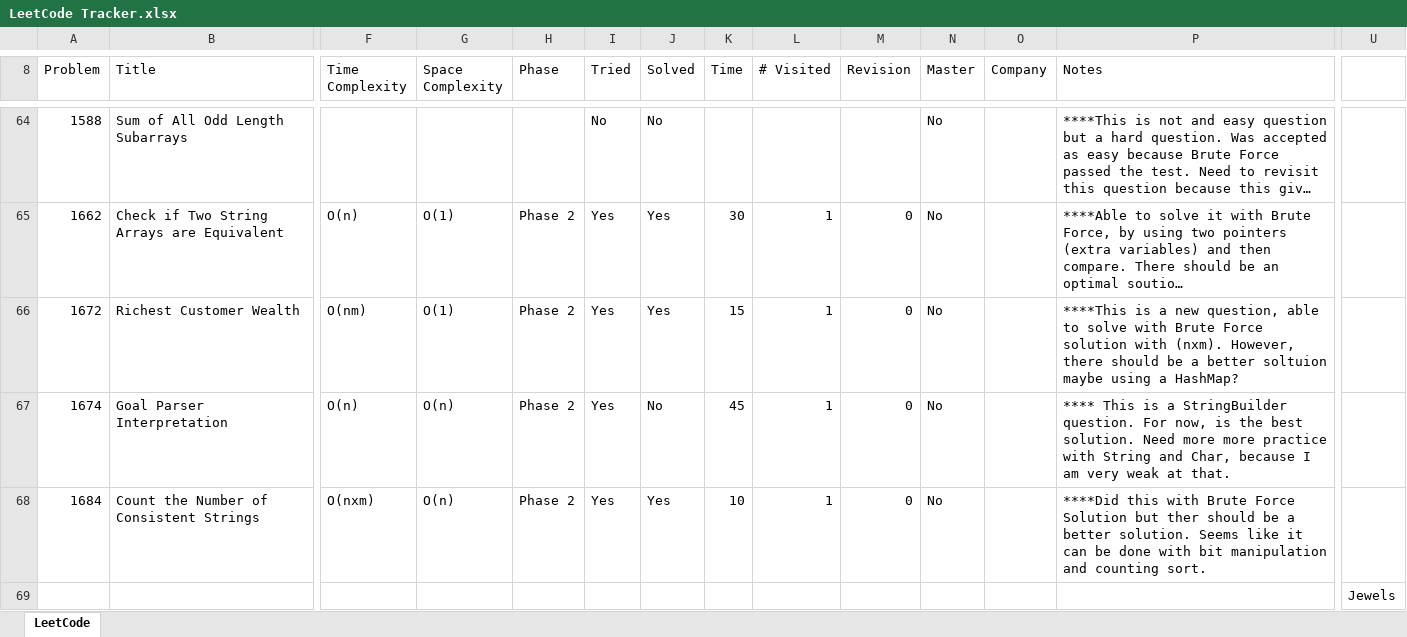
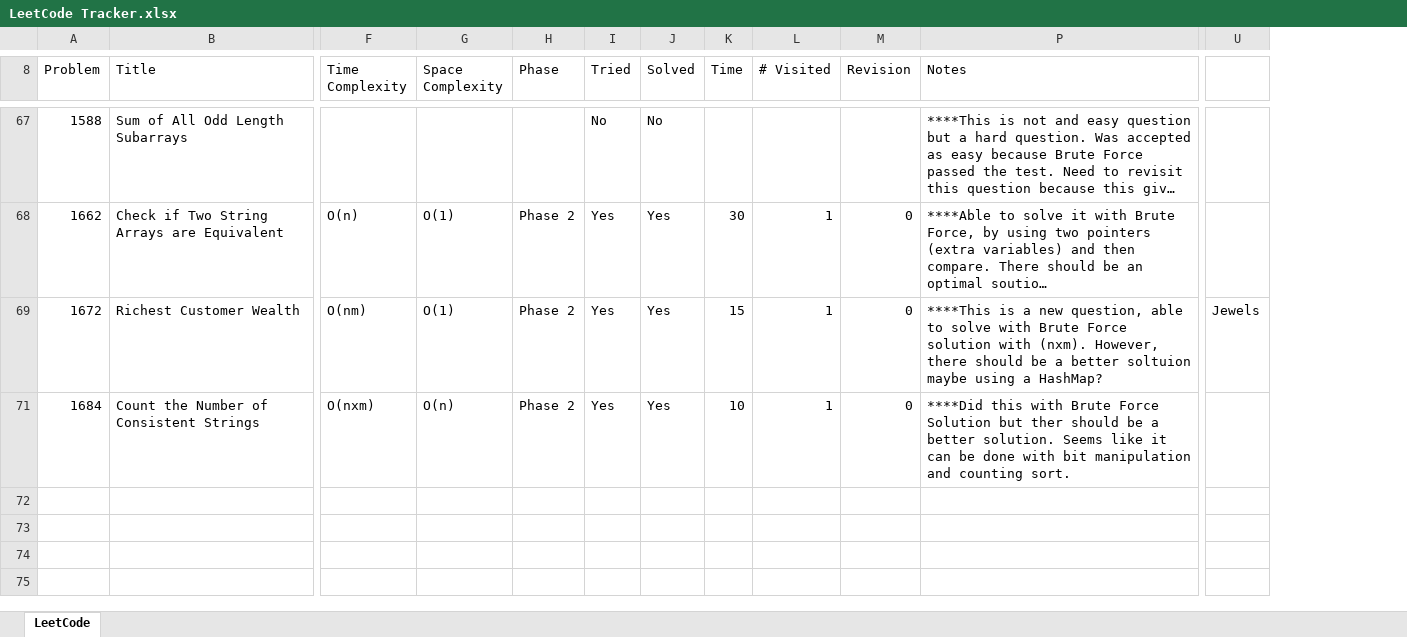
Before and after one commit to leontan4/LeetCode, an Excel workbook: LeetCode Tracker.xlsx, sheet LeetCode, drawn as a sheet; only a part is shown, gaps mark what is left out; long unchanged cells end in …; values as stored, in another font and other column widths than the file's, no cell formats; conditional formats not drawn; removed rows and columns are numbered as before the commit, all else as after; rows hold the shown columns only; the diff covers the shown part only; the diff names each change by its address in the sheet, - before the commit and + after, or states it on an @@ line.

```diff
--- a/LeetCode Tracker.xlsx (sheet LeetCode)
+++ b/LeetCode Tracker.xlsx (sheet LeetCode)
@@ column N (Master) hidden, rows 64-66: all No; row 68: No @@
@@ column O (Company) hidden, empty @@
-U69: (empty)
+U69: Jewels
-row 67: 1674 | Goal Parser Interpretation | O(n) | O(n) | Phase 2 | Yes | No | 45 | 1 | 0 | No |  | **** This is a StringBuilder question. For now, is the best solution. Need more more practice with String and Char, because I am very weak at that.
-row 69:  |  |  |  |  |  |  |  |  |  |  |  |  | Jewels
```
Also changed, not shown: 2 added rows, 23 removed rows, 1 hidden or unhidden row and 21 edited cells elsewhere in this sheet, cell formats, hidden cells.
